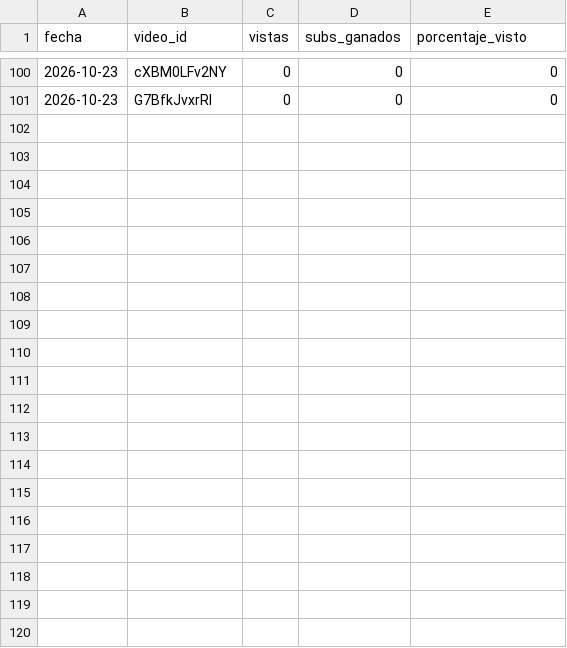
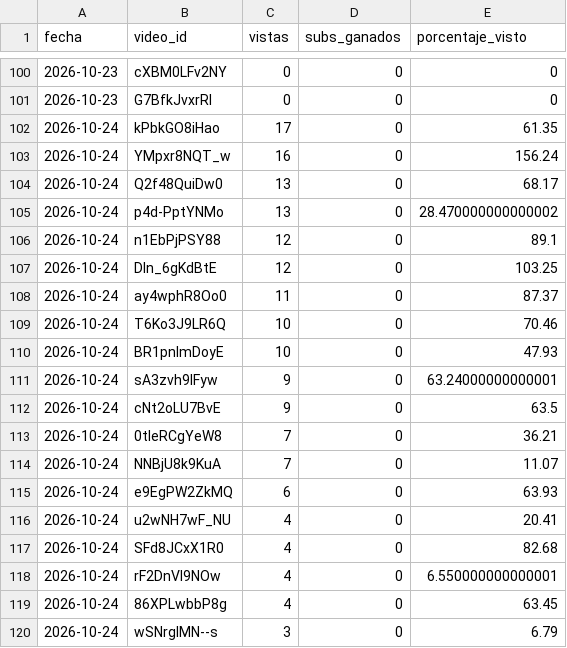
Before and after one commit to C4RR0/canalia-cienciaespacio, a CSV file: metricas_en/videos_analytics.csv, drawn as a sheet; only a part is shown, gaps mark what is left out; the diff covers the shown part only; the diff names each change by its address in the sheet, - before the commit and + after, or states it on an @@ line.

```diff
--- a/metricas_en/videos_analytics.csv
+++ b/metricas_en/videos_analytics.csv
+row 102: 2026-10-24 | kPbkGO8iHao | 17 | 0 | 61.35
+row 103: 2026-10-24 | YMpxr8NQT_w | 16 | 0 | 156.24
+row 104: 2026-10-24 | Q2f48QuiDw0 | 13 | 0 | 68.17
+row 105: 2026-10-24 | p4d-PptYNMo | 13 | 0 | 28.470000000000002
+row 106: 2026-10-24 | n1EbPjPSY88 | 12 | 0 | 89.1
+row 107: 2026-10-24 | Dln_6gKdBtE | 12 | 0 | 103.25
+row 108: 2026-10-24 | ay4wphR8Oo0 | 11 | 0 | 87.37
+row 109: 2026-10-24 | T6Ko3J9LR6Q | 10 | 0 | 70.46
+row 110: 2026-10-24 | BR1pnlmDoyE | 10 | 0 | 47.93
+row 111: 2026-10-24 | sA3zvh9IFyw | 9 | 0 | 63.24000000000001
+row 112: 2026-10-24 | cNt2oLU7BvE | 9 | 0 | 63.5
+row 113: 2026-10-24 | 0tleRCgYeW8 | 7 | 0 | 36.21
+row 114: 2026-10-24 | NNBjU8k9KuA | 7 | 0 | 11.07
+row 115: 2026-10-24 | e9EgPW2ZkMQ | 6 | 0 | 63.93
+row 116: 2026-10-24 | u2wNH7wF_NU | 4 | 0 | 20.41
+row 117: 2026-10-24 | SFd8JCxX1R0 | 4 | 0 | 82.68
+row 118: 2026-10-24 | rF2DnVl9NOw | 4 | 0 | 6.550000000000001
+row 119: 2026-10-24 | 86XPLwbbP8g | 4 | 0 | 63.45
+row 120: 2026-10-24 | wSNrgIMN--s | 3 | 0 | 6.79
```
Also changed, not shown: 14 added rows elsewhere in this file, metricas/canal.csv, metricas/temas_videos.csv, 9 other files.
